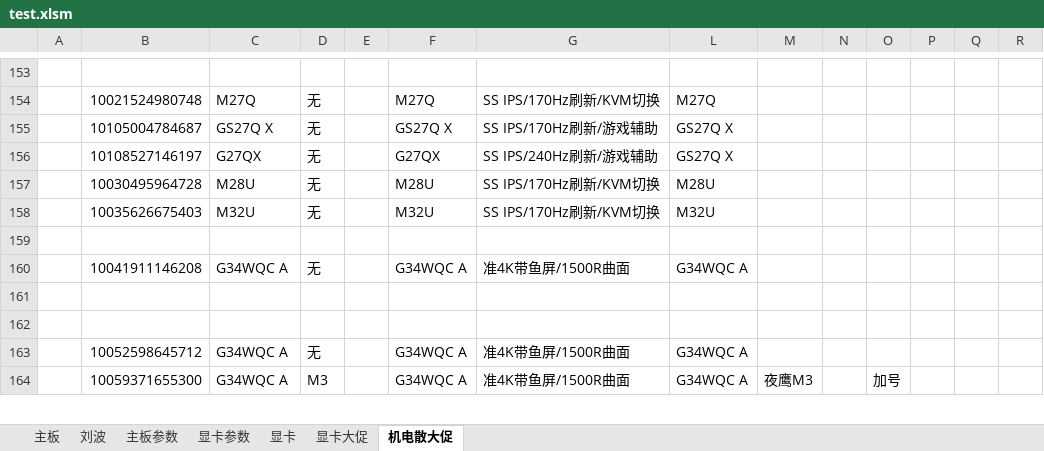
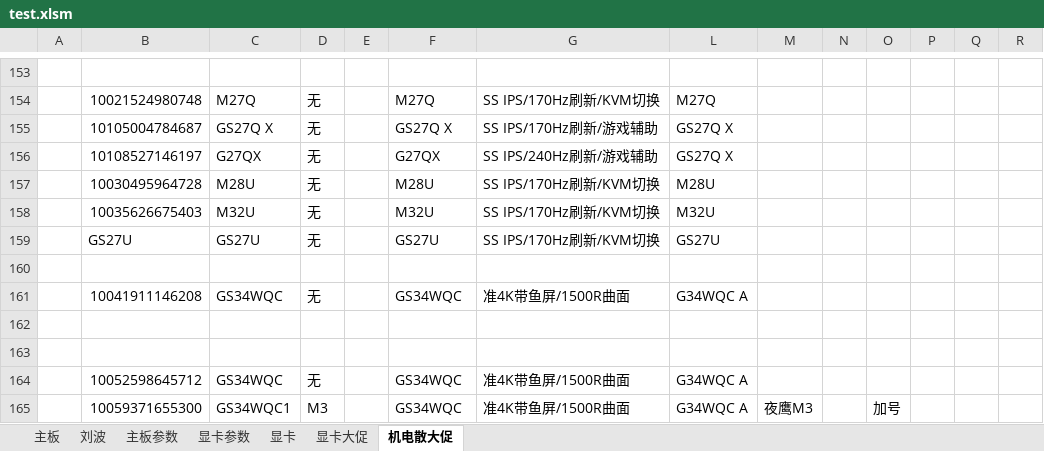
Before and after one commit to irx999/ps_of_py, an Excel workbook: test.xlsm, sheet 机电散大促, drawn as a sheet; only a part is shown, gaps mark what is left out; values as stored, in another font and other column widths than the file's, no borders; charts and pictures and table styles not drawn; addresses are those after the commit; the diff covers the shown part only; the diff names each change by its address in the sheet, - before the commit and + after, or states it on an @@ line.

```diff
--- a/test.xlsm (sheet 机电散大促)
+++ b/test.xlsm (sheet 机电散大促)
+row 159:  | GS27U | GS27U | 无 |  | GS27U | SS IPS/170Hz刷新/KVM切换 | GS27U
-C161: G34WQC A
+C161: GS34WQC
-F161: G34WQC A
+F161: GS34WQC
-C164: G34WQC A
+C164: GS34WQC
-F164:F165: G34WQC A
+F164:F165: GS34WQC
-C165: G34WQC A
+C165: GS34WQC1
```
Also changed, not shown: 13 edited cells elsewhere in this sheet, sheet 显卡, sheet 显卡参数, sheet 主板, 1 other file.
